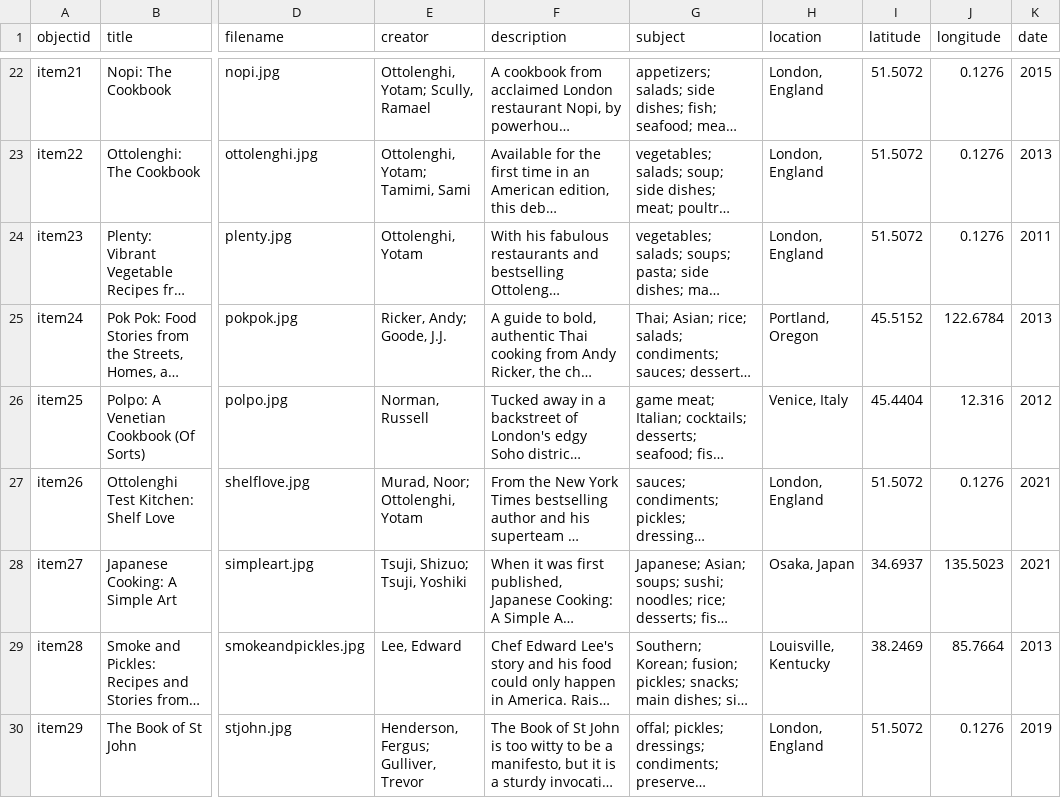
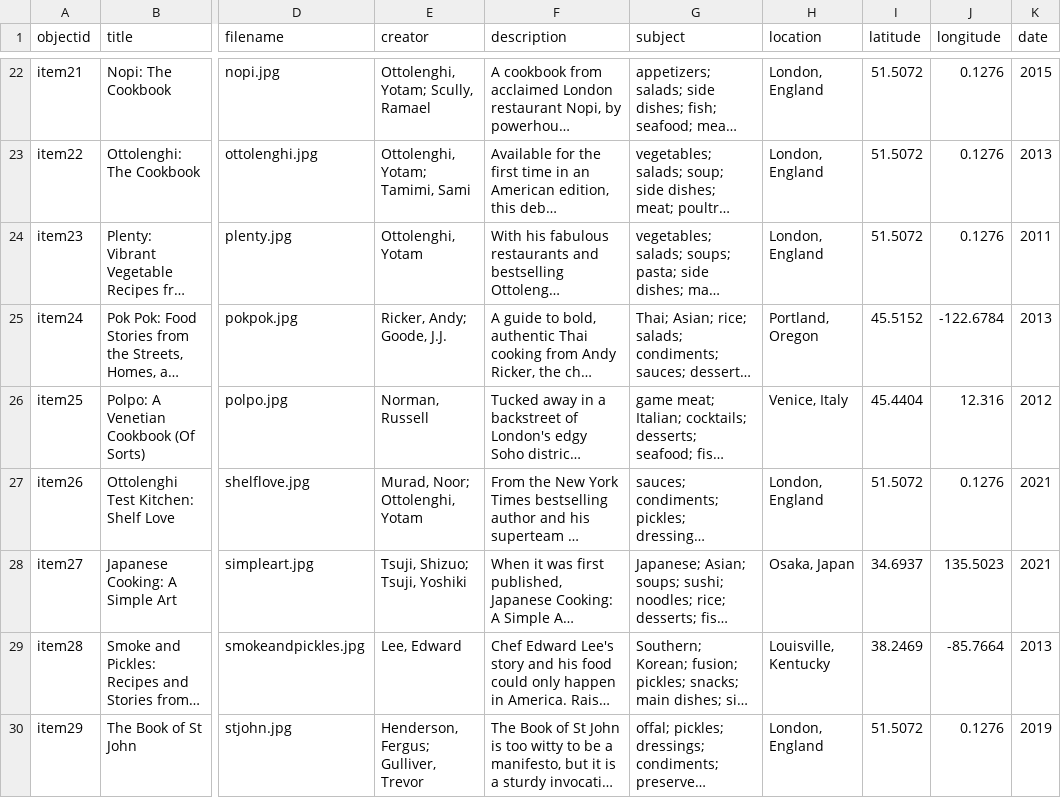
Before and after one commit to mulberry175/cookbookcollection, a CSV file: _data/cookbookcollection5.csv, drawn as a sheet; only a part is shown, gaps mark what is left out; long unchanged cells end in …; the diff covers the shown part only; the diff names each change by its address in the sheet, - before the commit and + after, or states it on an @@ line.

Commit message:
Add files via upload

```diff
--- a/_data/cookbookcollection5.csv
+++ b/_data/cookbookcollection5.csv
-J25 (longitude): 122.6784
+J25 (longitude): -122.6784
-J29 (longitude): 85.7664
+J29 (longitude): -85.7664
```
Also changed, not shown: 16 edited cells elsewhere in this file.
